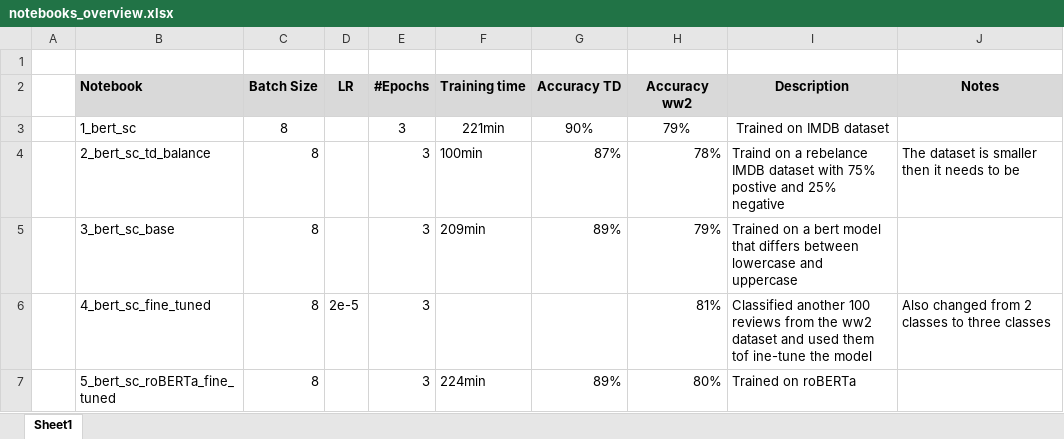
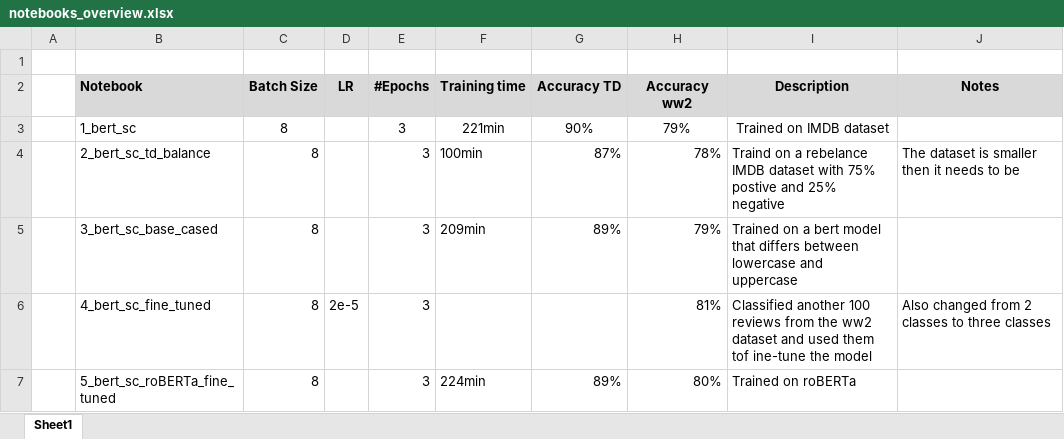
Before and after one commit to askkvar/master-thesis, an Excel workbook: notebooks/notebooks_overview.xlsx, sheet Sheet1, drawn as a sheet; values as stored, in another font and other column widths than the file's, no borders; the diff names each change by its address in the sheet, - before the commit and + after, or states it on an @@ line.

Commit message:
Updated the excel overview sheet

```diff
--- a/notebooks/notebooks_overview.xlsx (sheet Sheet1)
+++ b/notebooks/notebooks_overview.xlsx (sheet Sheet1)
-B5 (Notebook): 3_bert_sc_base
+B5 (Notebook): 3_bert_sc_base_cased
```
